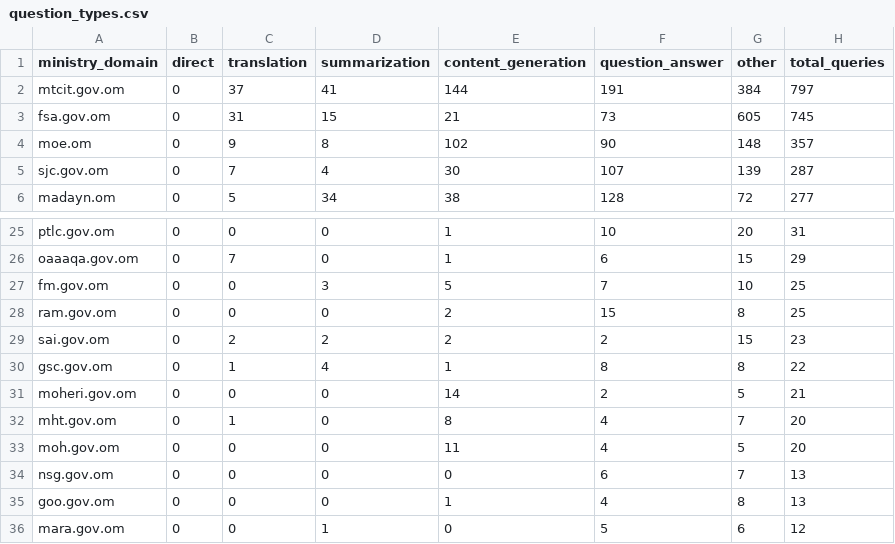
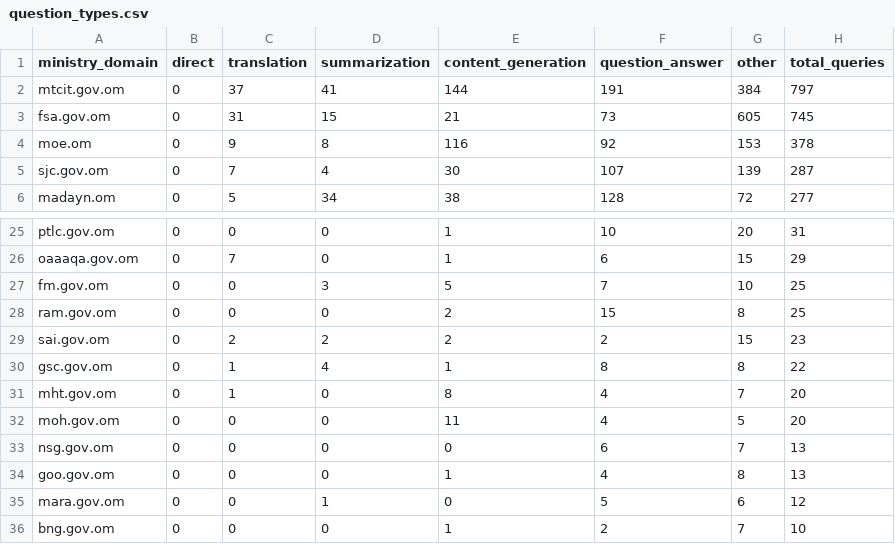
Before and after one commit to AhsanRao/mueen-usage-dashboard, a CSV file: question_types.csv, drawn as a sheet; only a part is shown, gaps mark what is left out; the shorter side is filled out with more unchanged rows.

```diff
--- a/question_types.csv
+++ b/question_types.csv
@@ -3,3 +3,3 @@
 "fsa.gov.om","0","31","15","21","73","605","745"
-"moe.om","0","9","8","102","90","148","357"
+"moe.om","0","9","8","116","92","153","378"
 "sjc.gov.om","0","7","4","30","107","139","287"
@@ -30,3 +30,2 @@
 "gsc.gov.om","0","1","4","1","8","8","22"
-"moheri.gov.om","0","0","0","14","2","5","21"
 "mht.gov.om","0","1","0","8","4","7","20"
```
Also changed, not shown: ministries.csv, total_conversations.csv, 1 other file.
